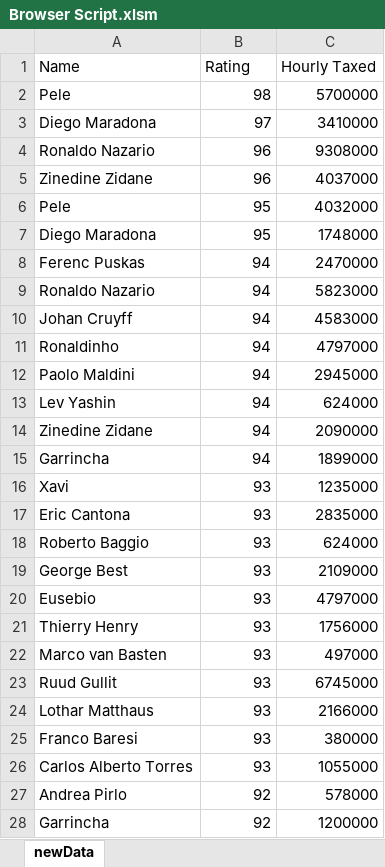
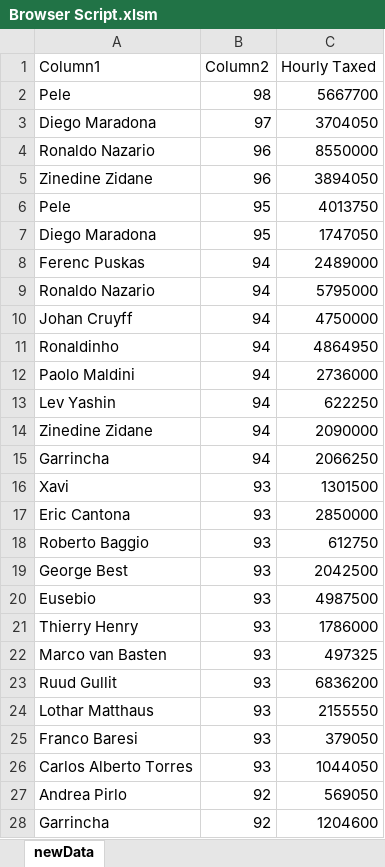
Before and after one commit to sefbsdfb/upload, an Excel workbook: Browser Script.xlsm, sheet newData, drawn as a sheet; only a part is shown; values as stored, in another font and other column widths than the file's, no borders; charts and pictures and table styles not drawn; removed rows and columns are numbered as before the commit, all else as after; the diff covers the shown part only; the diff names each change by its address in the sheet, - before the commit and + after, or states it on an @@ line.

Commit message:
Add files via upload

```diff
--- a/Browser Script.xlsm (sheet newData)
+++ b/Browser Script.xlsm (sheet newData)
-row 1: Name | Rating | Hourly Taxed
+row 1: Column1 | Column2 | Hourly Taxed
-C2: 5700000
+C2: 5667700
-C3: 3410000
+C3: 3704050
-C4: 9308000
+C4: 8550000
-C5: 4037000
+C5: 3894050
-C6: 4032000
+C6: 4013750
-C7: 1748000
+C7: 1747050
-C8: 2470000
+C8: 2489000
-C9: 5823000
+C9: 5795000
-C10: 4583000
+C10: 4750000
-C11: 4797000
+C11: 4864950
-C12: 2945000
+C12: 2736000
-C13: 624000
+C13: 622250
-C15: 1899000
+C15: 2066250
-C16: 1235000
+C16: 1301500
-C17: 2835000
+C17: 2850000
-C18: 624000
+C18: 612750
-C19: 2109000
+C19: 2042500
-C20: 4797000
+C20: 4987500
-C21: 1756000
+C21: 1786000
-C22: 497000
+C22: 497325
-C23: 6745000
+C23: 6836200
-C24: 2166000
+C24: 2155550
-C25: 380000
+C25: 379050
-C26: 1055000
+C26: 1044050
-C27: 578000
+C27: 569050
-C28: 1200000
+C28: 1204600
```
Also changed, not shown: 266 edited cells elsewhere in this sheet, hidden cells.
